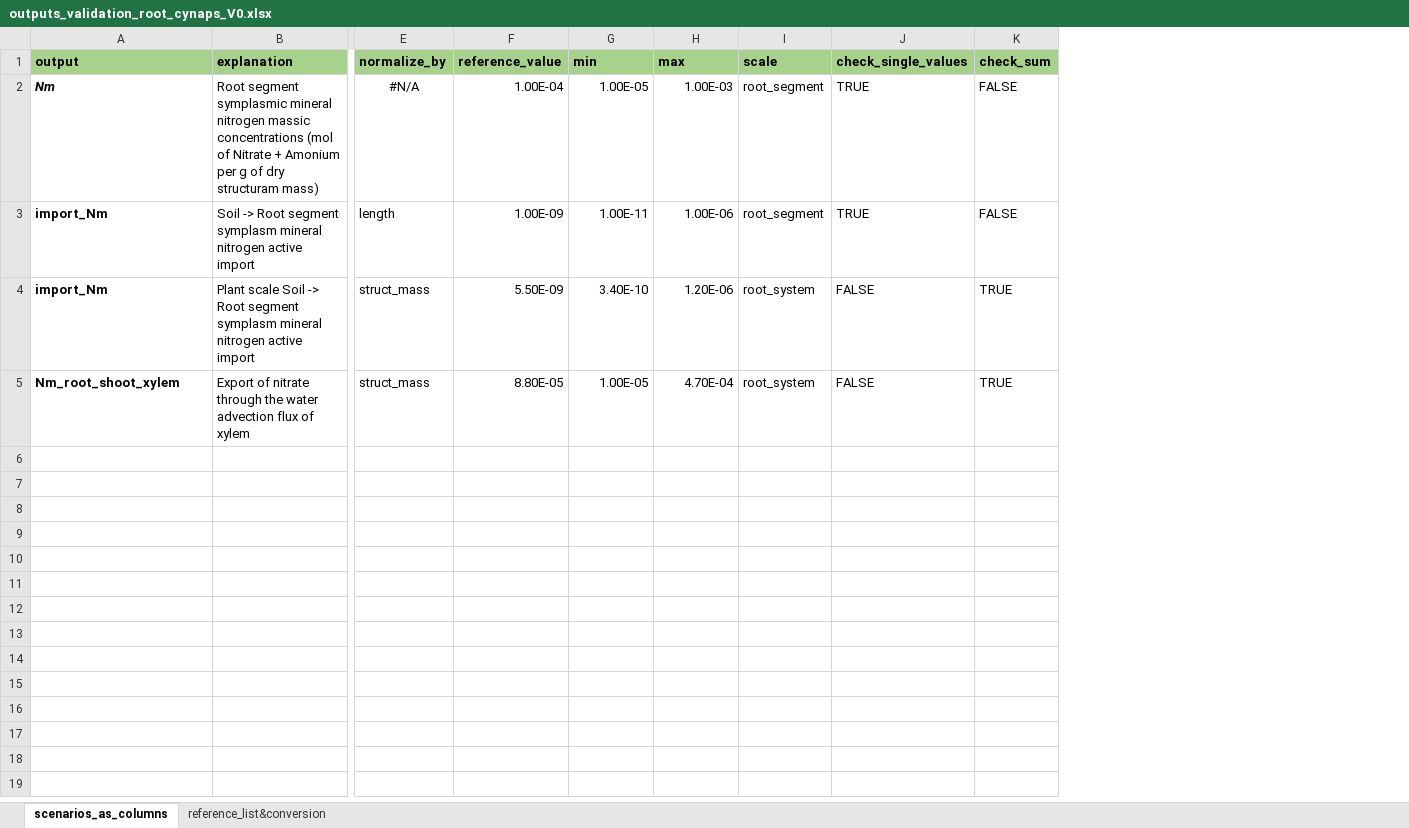
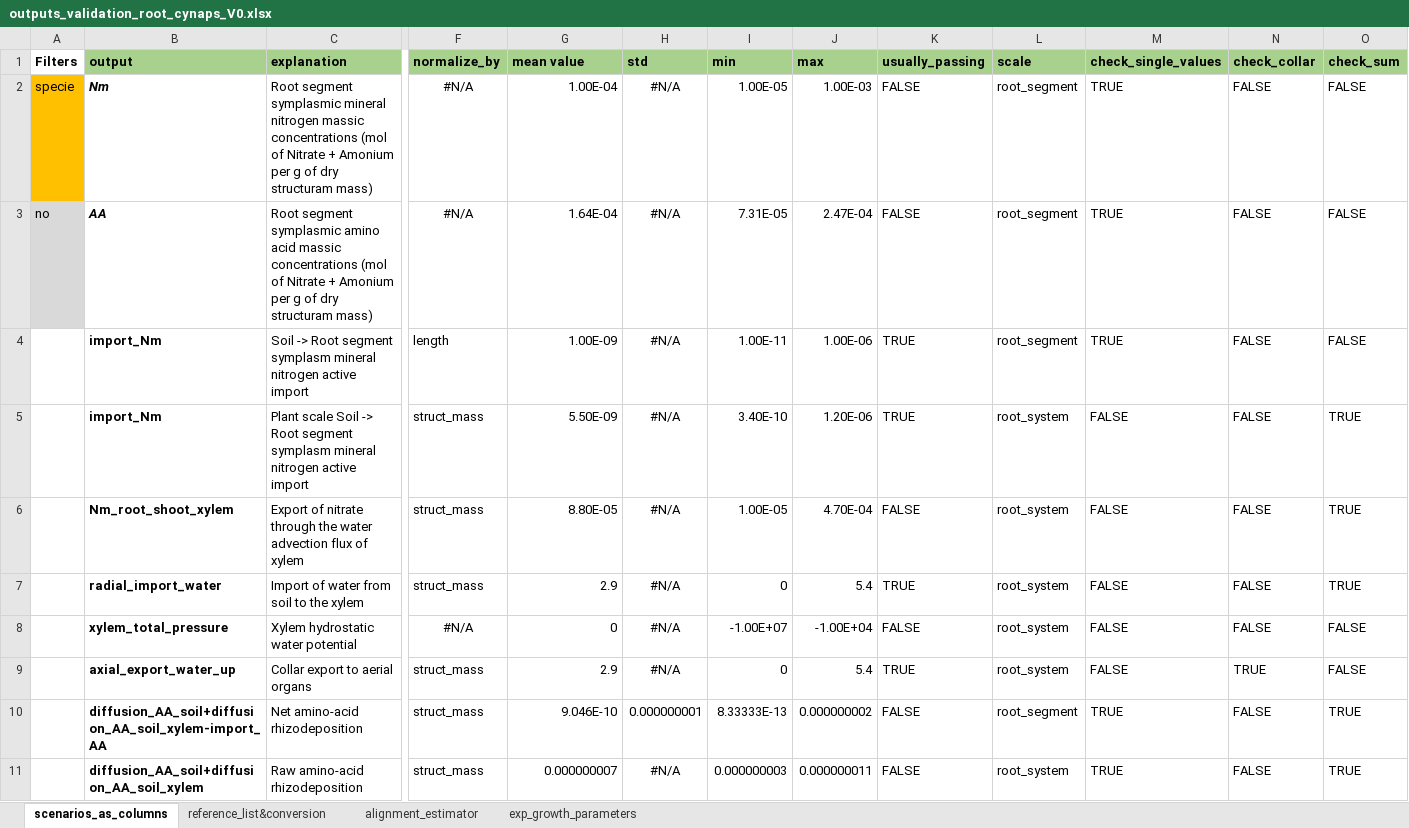
Before and after one commit to openalea/Root-CyNAPS, an Excel workbook: simulations/inputs/outputs_validation_root_cynaps_V0.xlsx, sheet scenarios_as_columns, drawn as a sheet; only a part is shown, gaps mark what is left out; values as stored, in another font and other column widths than the file's, no borders; conditional formats not drawn; addresses are those after the commit; rows hold the shown columns only; the diff names each change by its address in the sheet, - before the commit and + after, or states it on an @@ line.

```diff
--- a/simulations/inputs/outputs_validation_root_cynaps_V0.xlsx (sheet scenarios_as_columns)
+++ b/simulations/inputs/outputs_validation_root_cynaps_V0.xlsx (sheet scenarios_as_columns)
+sheet tab: alignment_estimator
+sheet tab: exp_growth_parameters
+column A (Filters), row 2: specie
+column H (std), row 2: #N/A; rows 4-6: all #N/A
+column K (usually_passing), row 2: FALSE; rows 4-6: TRUE | TRUE | FALSE
+column N (check_collar), row 2: FALSE; rows 4-6: all FALSE
-G1: reference_value
+G1: mean value
+row 3: no | AA | Root segment symplasmic amino acid massic concentrations (mol of Nitrate + Amonium per g of dry structuram mass) | #N/A | 1.64E-04 | #N/A | 7.31E-05 | 2.47E-04 | FALSE | root_segment | TRUE | FALSE | FALSE
+row 7:  | radial_import_water | Import of water from soil to the xylem | struct_mass | 2.9 | #N/A | 0 | 5.4 | TRUE | root_system | FALSE | FALSE | TRUE
+row 8:  | xylem_total_pressure | Xylem hydrostatic water potential | #N/A | 0 | #N/A | -1.00E+07 | -1.00E+04 | FALSE | root_system | FALSE | FALSE | FALSE
+row 9:  | axial_export_water_up | Collar export to aerial organs | struct_mass | 2.9 | #N/A | 0 | 5.4 | TRUE | root_system | FALSE | TRUE | FALSE
+row 10:  | diffusion_AA_soil+diffusion_AA_soil_xylem-import_AA | Net amino-acid rhizodeposition | struct_mass | 9.046E-10 | 0.000000001 | 8.33333E-13 | 0.000000002 | FALSE | root_segment | TRUE | FALSE | TRUE
+row 11:  | diffusion_AA_soil+diffusion_AA_soil_xylem | Raw amino-acid rhizodeposition | struct_mass | 0.000000007 | #N/A | 0.000000003 | 0.000000011 | FALSE | root_system | TRUE | FALSE | TRUE
```
Also changed, not shown: sheet reference_list&conversion, formulas that keep their value, charts or pictures, simulations/inputs/Scenarios_24_09_22.xlsx, 3 other files.
